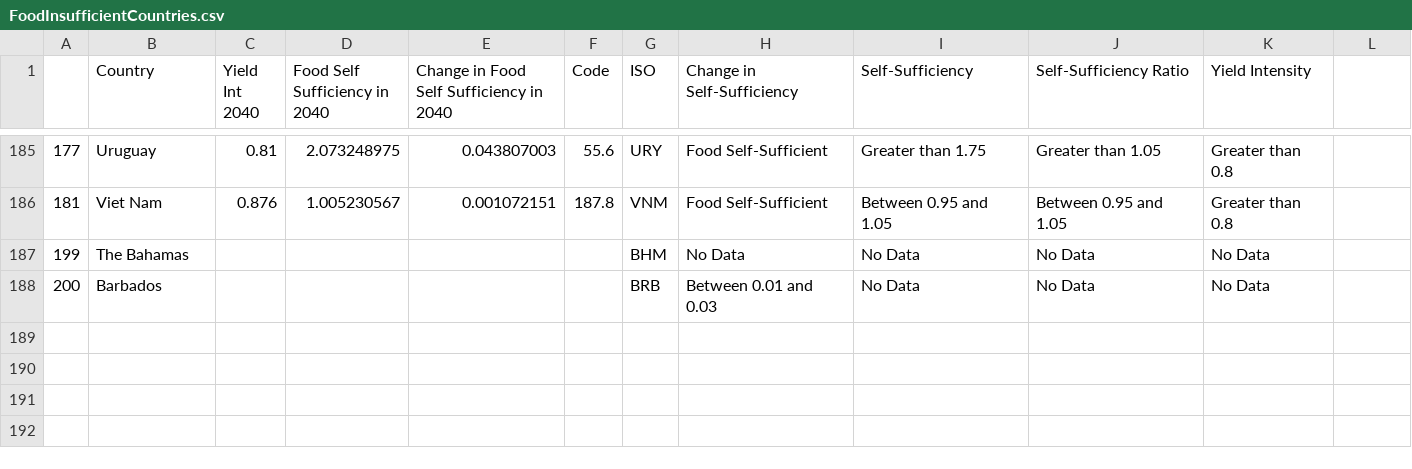
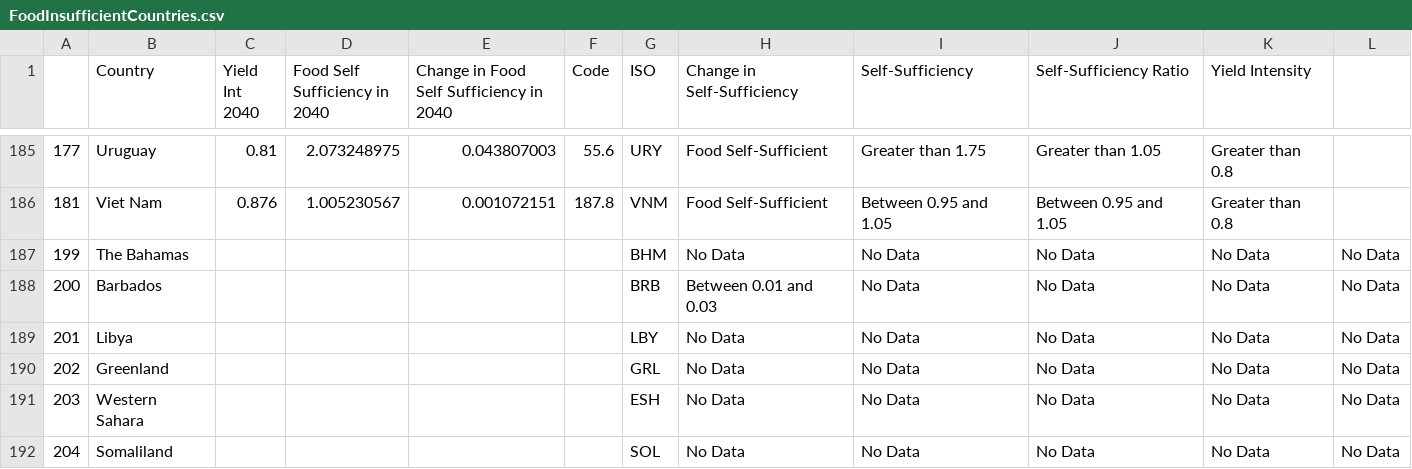
Before and after one commit to PardeeNerdy/Food-Self-Sufficiency-World-Maps, a CSV file: Data/FoodInsufficientCountries.csv, drawn as a sheet; only a part is shown, gaps mark what is left out; the diff names each change by its address in the sheet, - before the commit and + after, or states it on an @@ line.

```diff
--- a/Data/FoodInsufficientCountries.csv
+++ b/Data/FoodInsufficientCountries.csv
-L187:L188: (empty)
+L187:L188: No Data
+row 189: 201 | Libya |  |  |  |  | LBY | No Data | No Data | No Data | No Data | No Data
+row 190: 202 | Greenland |  |  |  |  | GRL | No Data | No Data | No Data | No Data | No Data
+row 191: 203 | Western Sahara |  |  |  |  | ESH | No Data | No Data | No Data | No Data | No Data
+row 192: 204 | Somaliland |  |  |  |  | SOL | No Data | No Data | No Data | No Data | No Data
```
Also changed, not shown: Data/ResultsPullDriversFoodSupply_0622.csv, 34 other files.
